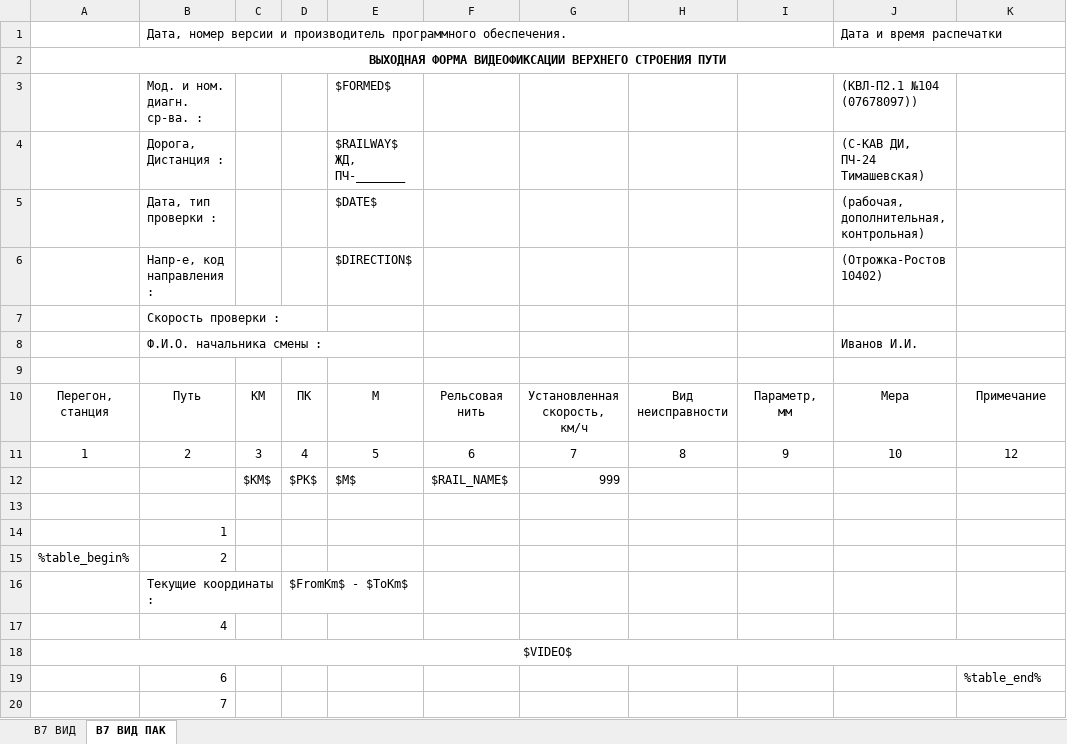
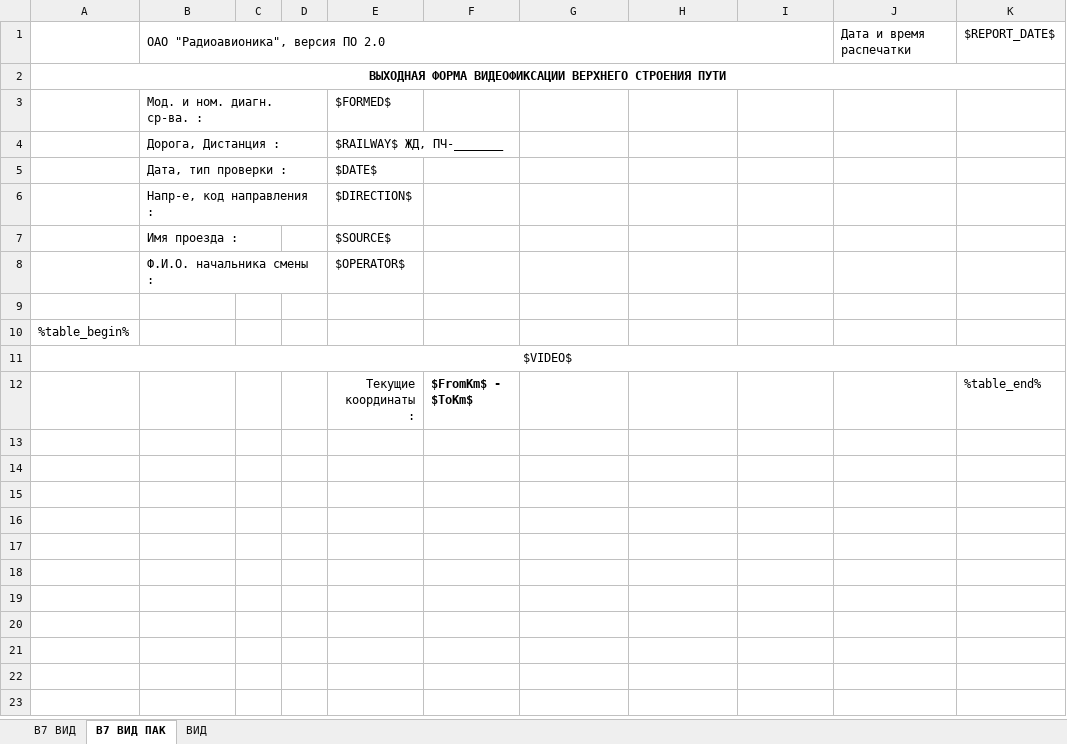
Before and after one commit to Bashakov/atape_sum_scripts, an Excel workbook: ВЫХОДНАЯ ФОРМА ВИДЕОФИКСАЦИИ ВЕРХНЕГО СТРОЕНИЯ ПУТИ.xlsm, sheet В7 ВИД ПАК, drawn as a sheet; values as stored, in another font and other column widths than the file's, no borders; charts and pictures not drawn; removed rows and columns are numbered as before the commit, all else as after; the diff names each change by its address in the sheet, - before the commit and + after, or states it on an @@ line.

```diff
--- a/ВЫХОДНАЯ ФОРМА ВИДЕОФИКСАЦИИ ВЕРХНЕГО СТРОЕНИЯ ПУТИ.xlsm (sheet В7 ВИД ПАК)
+++ b/ВЫХОДНАЯ ФОРМА ВИДЕОФИКСАЦИИ ВЕРХНЕГО СТРОЕНИЯ ПУТИ.xlsm (sheet В7 ВИД ПАК)
+sheet tab: ВИД
-row 1:  | Дата, номер версии и производитель программного обеспечения. |  |  |  |  |  |  |  | Дата и время распечатки
+row 1:  | ОАО "Радиоавионика", версия ПО 2.0 |  |  |  |  |  |  |  | Дата и время распечатки | $REPORT_DATE$
-J3: (КВЛ-П2.1 №104 (07678097))
+J3: (empty)
-J4: (С-КАВ ДИ, ПЧ-24 Тимашевская)
+J4: (empty)
-J5: (рабочая, дополнительная, контрольная)
+J5: (empty)
-J6: (Отрожка-Ростов 10402)
+J6: (empty)
-row 7:  | Скорость проверки :
-row 8:  | Ф.И.О. начальника смены : |  |  |  |  |  |  |  | Иванов И.И.
+row 7:  | Имя проезда : |  |  | $SOURCE$
+row 8:  | Ф.И.О. начальника смены : |  |  | $OPERATOR$
-row 10: Перегон, станция | Путь | КМ | ПК | М | Рельсовая нить | Установленная скорость, км/ч | Вид неисправности | Параметр, мм | Мера | Примечание
-row 11: 1 | 2 | 3 | 4 | 5 | 6 | 7 | 8 | 9 | 10 | 12
-row 12:  |  | $KM$ | $PK$ | $M$ | $RAIL_NAME$ | 999
-row 13: (empty)
-row 14:  | 1
-B10: 2
+B10: (empty)
-row 16:  | Текущие координаты : |  | $FromKm$ - $ToKm$
-row 17:  | 4
-row 19:  | 6 |  |  |  |  |  |  |  |  | %table_end%
-row 20:  | 7
+row 12:  |  |  |  | Текущие координаты : | $FromKm$ - $ToKm$ |  |  |  |  | %table_end%
```
Also changed, not shown: sheet В7 ВИД, charts or pictures, 2 other files.
